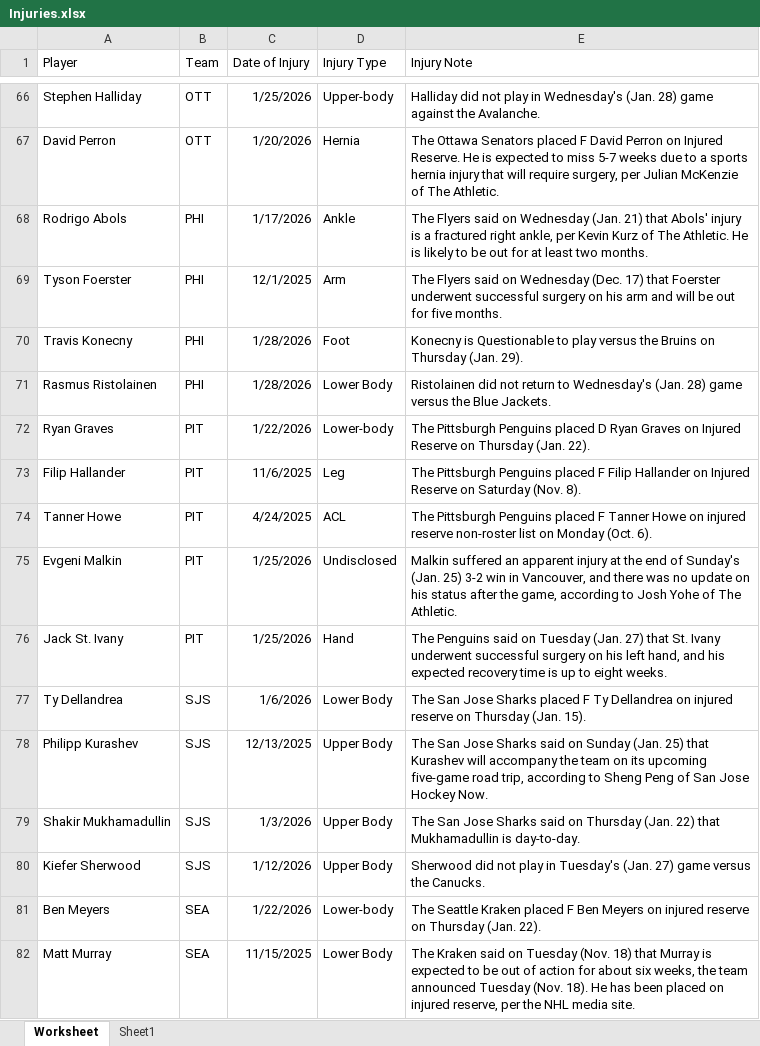
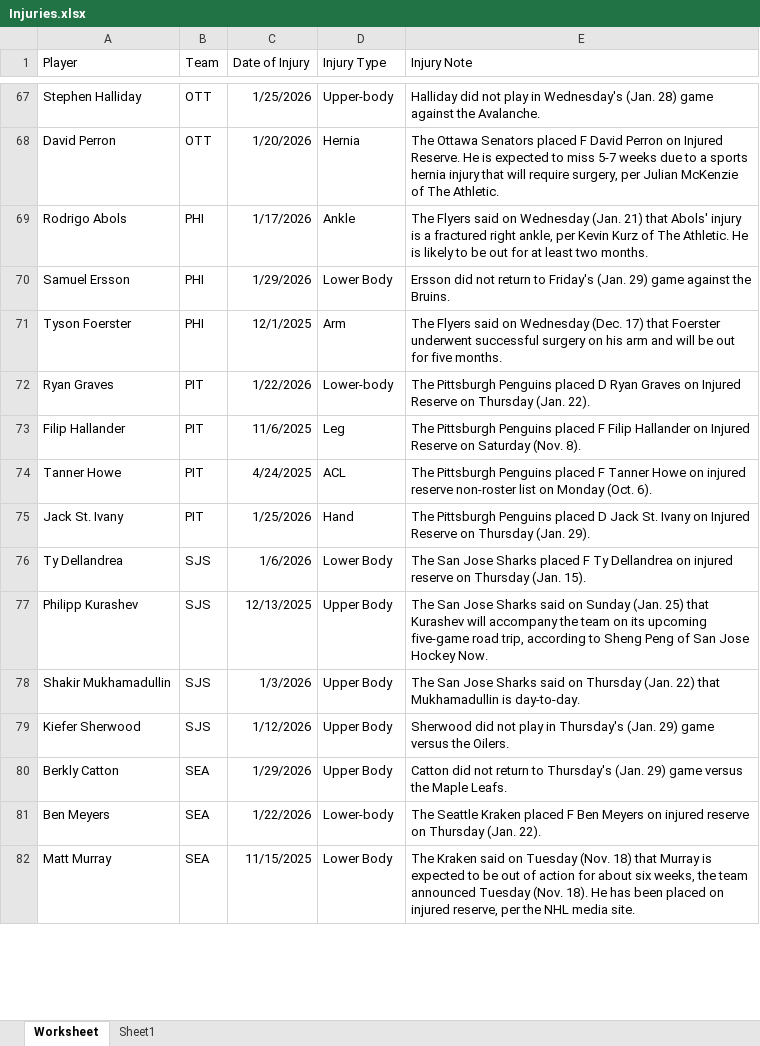
Before and after one commit to Brouz557/Hockey-Prop-Stop, an Excel workbook: Injuries.xlsx, sheet Worksheet, drawn as a sheet; only a part is shown, gaps mark what is left out; values as stored, in another font and other column widths than the file's, no borders; table styles not drawn; removed rows and columns are numbered as before the commit, all else as after; the diff covers the shown part only; the diff names each change by its address in the sheet, - before the commit and + after, or states it on an @@ line.

```diff
--- a/Injuries.xlsx (sheet Worksheet)
+++ b/Injuries.xlsx (sheet Worksheet)
+row 70: Samuel Ersson | PHI | 1/29/2026 | Lower Body | Ersson did not return to Friday's (Jan. 29) game against the Bruins.
-row 70: Travis Konecny | PHI | 1/28/2026 | Foot | Konecny is Questionable to play versus the Bruins on Thursday (Jan. 29).
-row 71: Rasmus Ristolainen | PHI | 1/28/2026 | Lower Body | Ristolainen did not return to Wednesday's (Jan. 28) game versus the Blue Jackets.
-row 75: Evgeni Malkin | PIT | 1/25/2026 | Undisclosed | Malkin suffered an apparent injury at the end of Sunday's (Jan. 25) 3-2 win in Vancouver, and there was no update on his status after the game, according to Josh Yohe of The Athletic.
-E75 (Injury Note): The Penguins said on Tuesday (Jan. 27) that St. Ivany underwent successful surgery on his left hand, and his expected recovery time is up to eight weeks.
+E75 (Injury Note): The Pittsburgh Penguins placed D Jack St. Ivany on Injured Reserve on Thursday (Jan. 29).
-E79 (Injury Note): …play in Tuesday's (Jan. 27) game versus the Canucks.
+E79 (Injury Note): …play in Thursday's (Jan. 29) game versus the Oilers.
+row 80: Berkly Catton | SEA | 1/29/2026 | Upper Body | Catton did not return to Thursday's (Jan. 29) game versus the Maple Leafs.
```
Also changed, not shown: 7 added rows, 9 removed rows and 29 edited cells elsewhere in this sheet, GOALTENDERS.xlsx, LINE DATA.xlsx, 2 other files.
